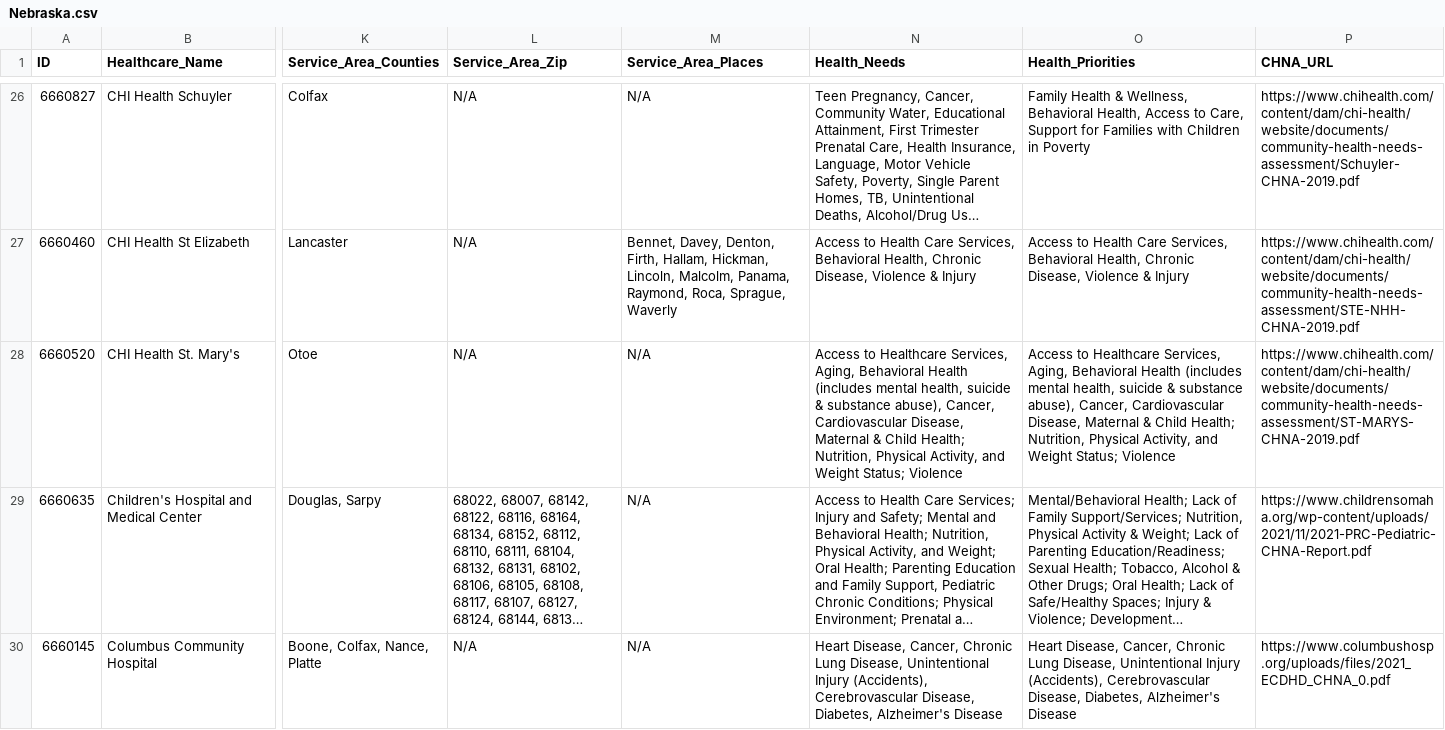
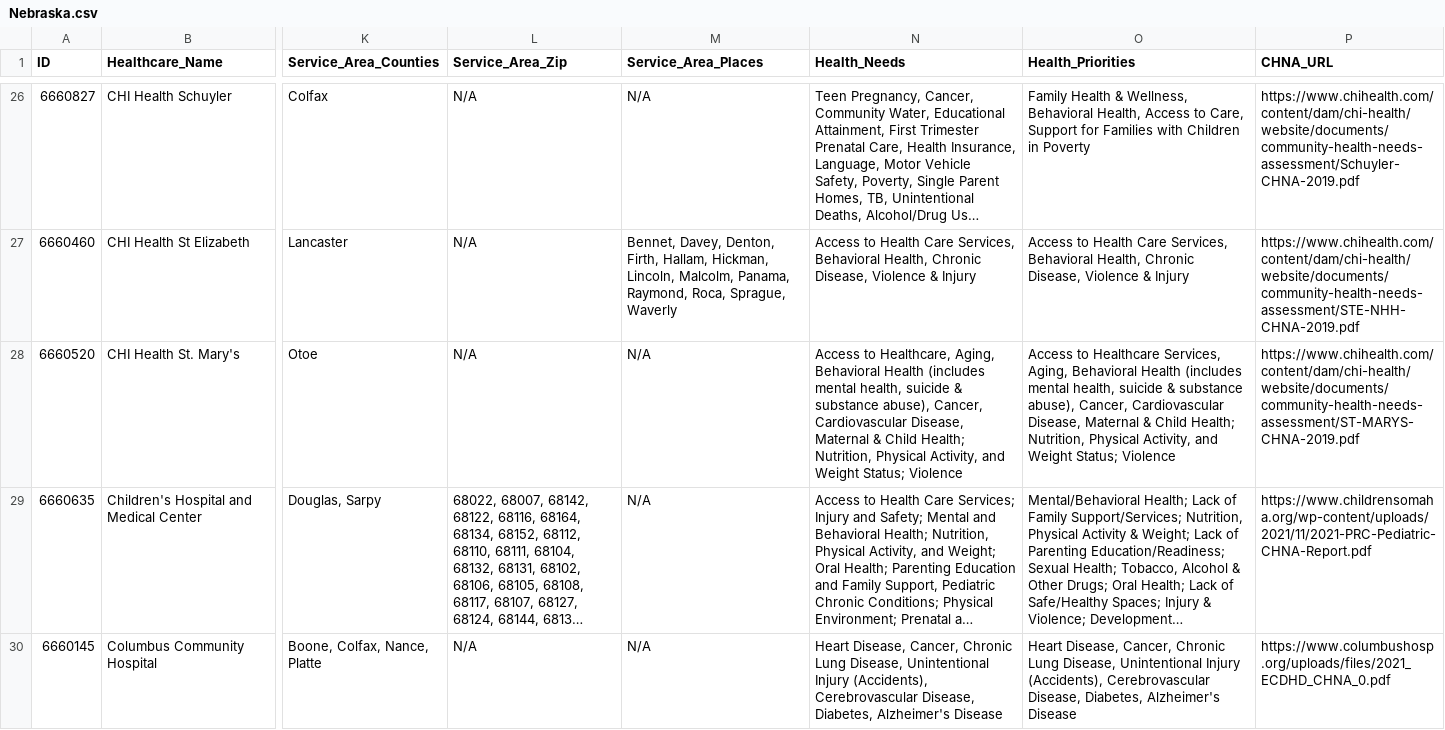
Before and after one commit to nnisa28/Community-Health-Needs-Assessments, a CSV file: Nebraska.csv, drawn as a sheet; only a part is shown, gaps mark what is left out; long unchanged cells end in …; the diff names each change by its address in the sheet, - before the commit and + after, or states it on an @@ line.

Commit message:
Data for Nebraska - updated October 2022

```diff
--- a/Nebraska.csv
+++ b/Nebraska.csv
-N28 (Health_Needs): Access to Healthcare Services, Aging, Behavioral…
+N28 (Health_Needs): Access to Healthcare, Aging, Behavioral…
```
